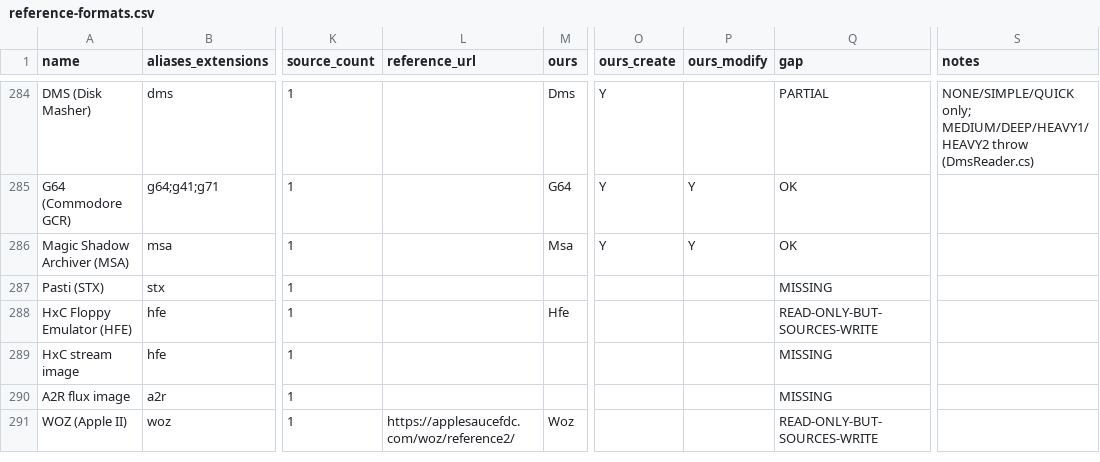
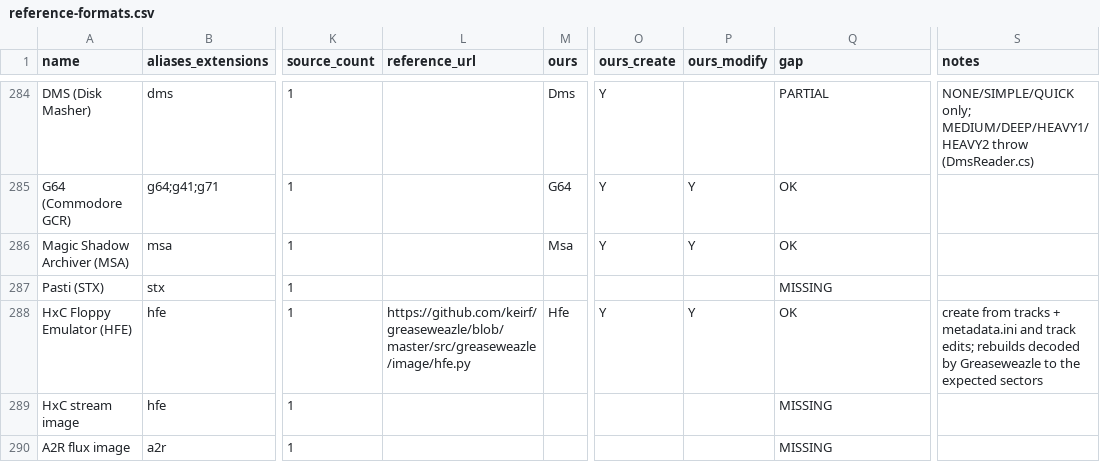
Before and after one commit to Hawkynt/CompressionWorkbench, a CSV file: docs/catalogue/reference-formats.csv, drawn as a sheet; only a part is shown, gaps mark what is left out; the shorter side is filled out with more unchanged rows; the diff names each change by its address in the sheet, - before the commit and + after, or states it on an @@ line.

Commit message:
+ HFE: create from tracks, edit tracks (read-only before)
HFE was read-only although the format is plainly writable. The
descriptor now creates images from tracks/trackNNN.bin plus the header
fields in metadata.ini (or takes a lone FULL.hfe whole), replaces and
appends tracks, and removes trailing ones, rebuilding the 512-byte header
block, the track list at block 1 and the 512-aligned side-interleaved
track blocks. metadata.ini now renders every meaningful header byte
(write_allowed, single_step, track-0 alternate encodings), so extract and
recreate is byte-identical. Arbitrary files are declined via
IArchiveWriteConstraints; an image without tracks does not exist, so
purge refuses.

Oracle: Greaseweazle 1.23 (public domain). It writes an HFE from a 720K
sector image; we rebuild a fresh HFE from the parts we list and
Greaseweazle decodes it back to the identical sectors; replacing one
track (one cylinder, both sides) with another disk's decodes to exactly
that disk's sectors. New CI gate.

Sourcing: rung 3/1. HFE file format specification (HxC2001), layout
cross-checked against Greaseweazle's image/hfe.py (Unlicense).

```diff
--- a/docs/catalogue/reference-formats.csv
+++ b/docs/catalogue/reference-formats.csv
-L288 (reference_url): (empty)
+L288 (reference_url): https://github.com/keirf/greaseweazle/blob/master/src/greaseweazle/image/hfe.py
-O288 (ours_create): (empty)
+O288 (ours_create): Y
-P288 (ours_modify): (empty)
+P288 (ours_modify): Y
-Q288 (gap): READ-ONLY-BUT-SOURCES-WRITE
+Q288 (gap): OK
-S288 (notes): (empty)
+S288 (notes): create from tracks + metadata.ini and track edits; rebuilds decoded by Greaseweazle to the expected sectors
```
Also changed, not shown: docs/catalogue/our-registry.csv, 4 other files.
